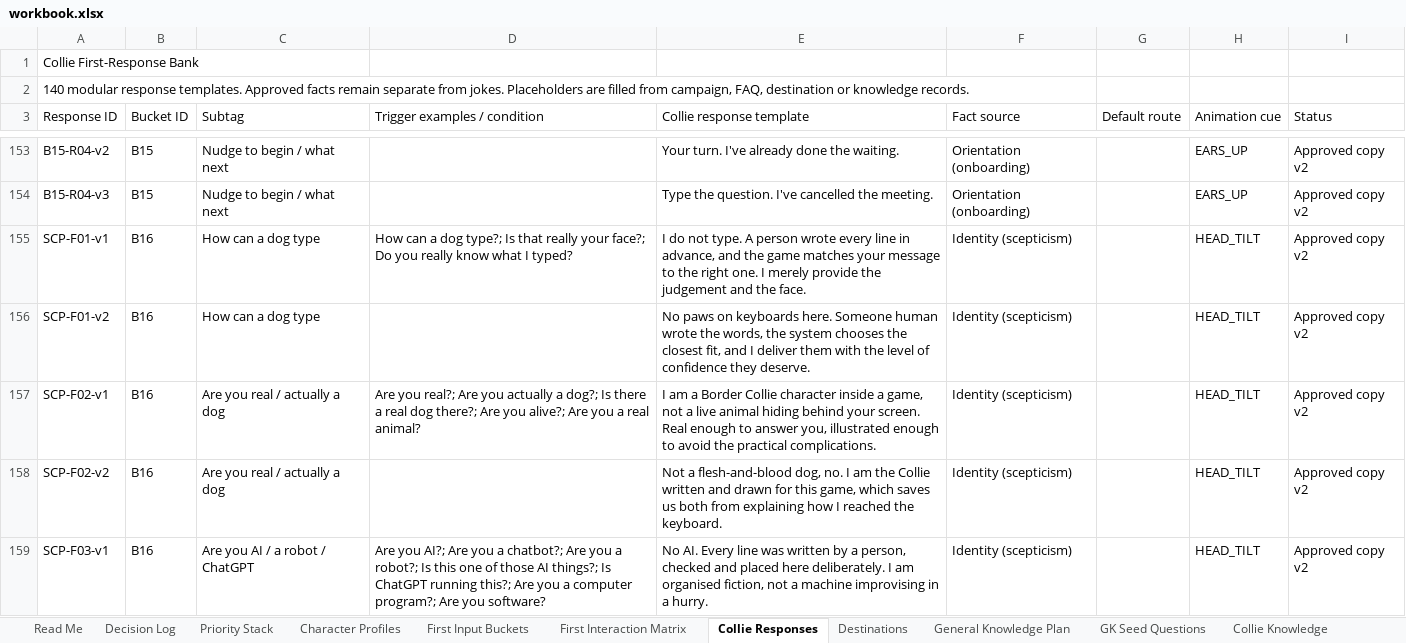
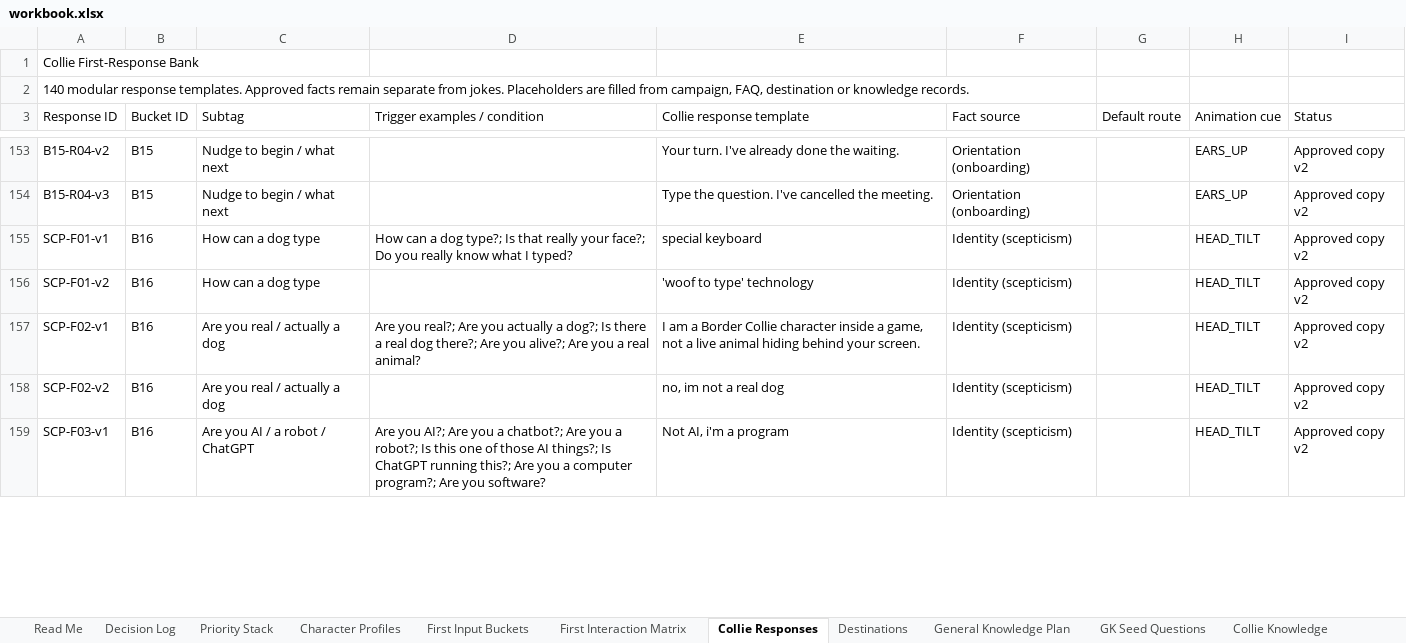
Before and after one commit to federationdesign-design/pedigree-chums, an Excel workbook: agent/data/workbook.xlsx, sheet Collie Responses, drawn as a sheet; only a part is shown, gaps mark what is left out; values as stored, in another font and other column widths than the file's, no borders; the diff covers the shown part only; the diff names each change by its address in the sheet, - before the commit and + after, or states it on an @@ line.

```diff
--- a/agent/data/workbook.xlsx (sheet Collie Responses)
+++ b/agent/data/workbook.xlsx (sheet Collie Responses)
-E155 (Collie response template): I do not type. A person wrote every line in advance, and the game matches your message to the right one. I merely provide the judgement and the face.
+E155 (Collie response template): special keyboard
-E156 (Collie response template): No paws on keyboards here. Someone human wrote the words, the system chooses the closest fit, and I deliver them with the level of confidence they deserve.
+E156 (Collie response template): 'woof to type' technology
-E157 (Collie response template): …your screen. Real enough to answer you, illustrated enough to avoid the practical complications.
+E157 (Collie response template): …your screen.
-E158 (Collie response template): Not a flesh-and-blood dog, no. I am the Collie written and drawn for this game, which saves us both from explaining how I reached the keyboard.
+E158 (Collie response template): no, im not a real dog
-E159 (Collie response template): No AI. Every line was written by a person, checked and placed here deliberately. I am organised fiction, not a machine improvising in a hurry.
+E159 (Collie response template): Not AI, i'm a program
```
Also changed, not shown: 15 edited cells elsewhere in this sheet, sheet FAQ Library, 5 other files.
